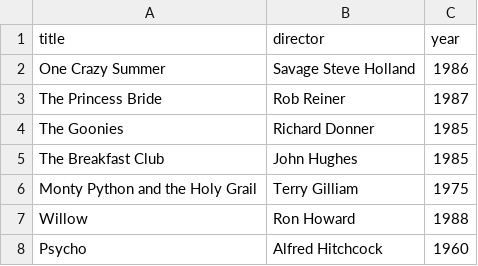
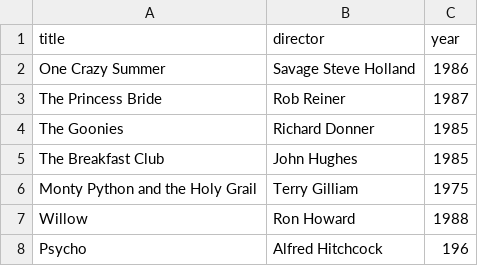
Before and after one commit to Keinzou-cl/webflyx, a CSV file: classics.csv, drawn as a sheet.

Commit message:
K:

```diff
--- a/classics.csv
+++ b/classics.csv
@@ -7,2 +7,2 @@ Monty Python and the Holy Grail, Terry Gilliam, 1975
 Willow, Ron Howard, 1988
-Psycho, Alfred Hitchcock, 1960
+Psycho, Alfred Hitchcock, 196
```
